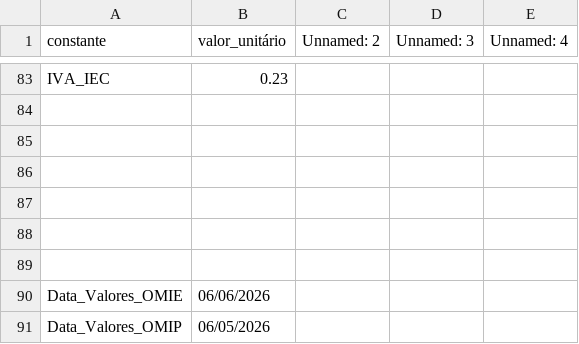
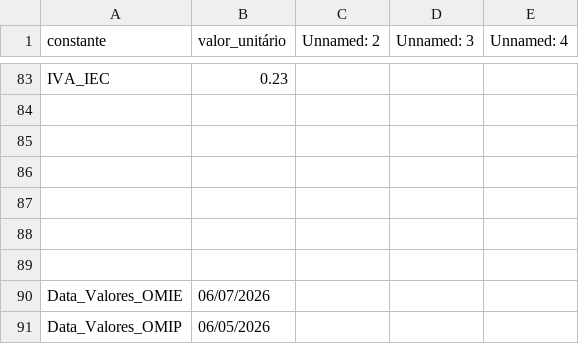
Before and after one commit to tiagofelicia/simulador-tarifarios-eletricidade, a CSV file: data/csv/Constantes.csv, drawn as a sheet; only a part is shown, gaps mark what is left out.

```diff
--- a/data/csv/Constantes.csv
+++ b/data/csv/Constantes.csv
@@ -89,3 +89,3 @@ IVA_IEC,0.23,,,
 ,,,,
-Data_Valores_OMIE,06/06/2026,,,
+Data_Valores_OMIE,06/07/2026,,,
 Data_Valores_OMIP,06/05/2026,,,
```
Also changed, not shown: 4 other files.
